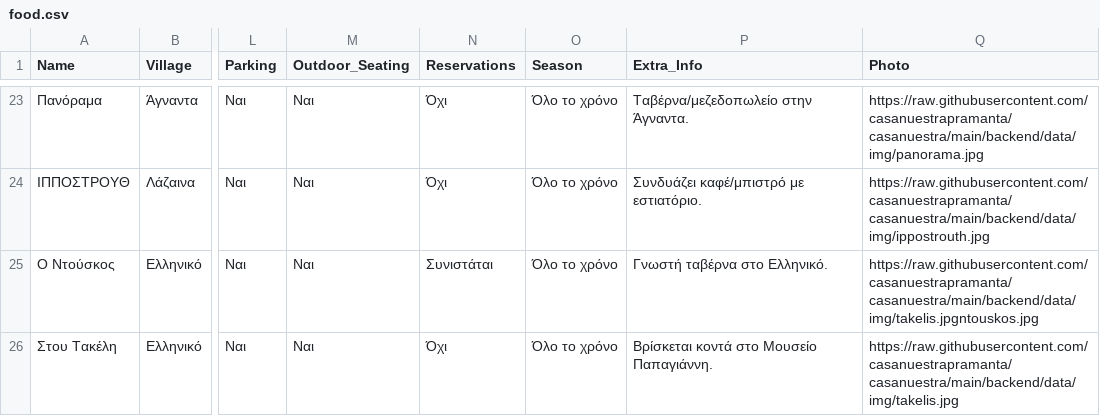
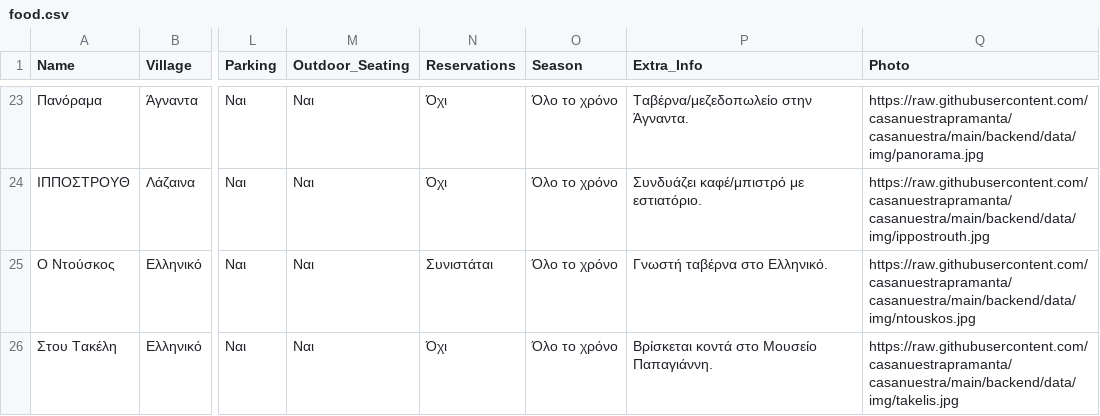
Before and after one commit to casanuestrapramanta/casanuestra, a CSV file: backend/data/food.csv, drawn as a sheet; only a part is shown, gaps mark what is left out; the diff names each change by its address in the sheet, - before the commit and + after, or states it on an @@ line.

```diff
--- a/backend/data/food.csv
+++ b/backend/data/food.csv
-Q25 (Photo): https://raw.githubusercontent.com/casanuestrapramanta/casanuestra/main/backend/data/img/takelis.jpgntouskos.jpg
+Q25 (Photo): https://raw.githubusercontent.com/casanuestrapramanta/casanuestra/main/backend/data/img/ntouskos.jpg
```
